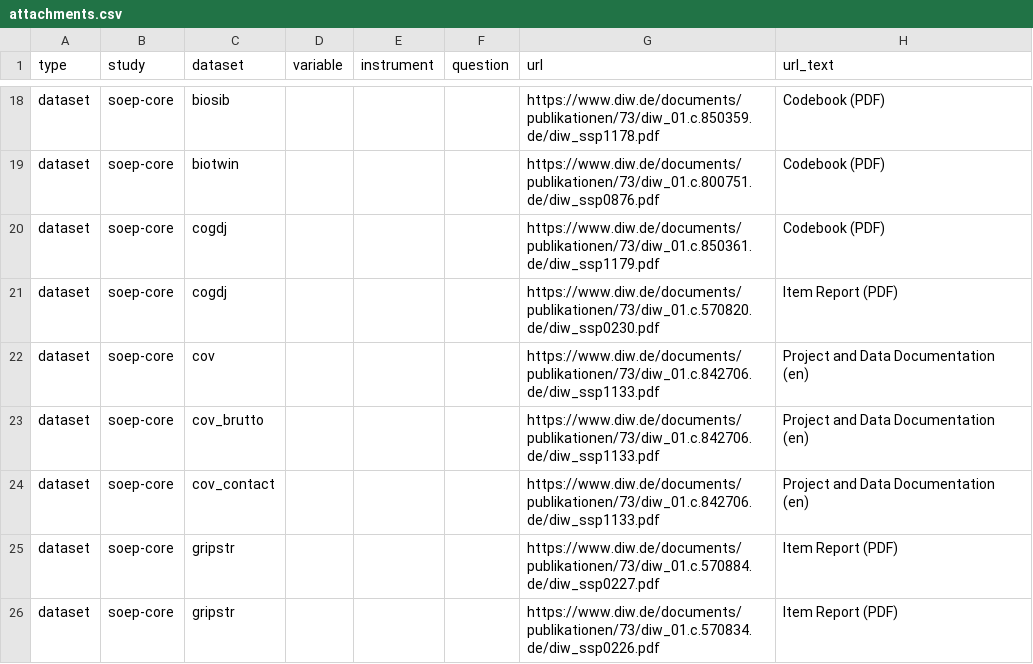
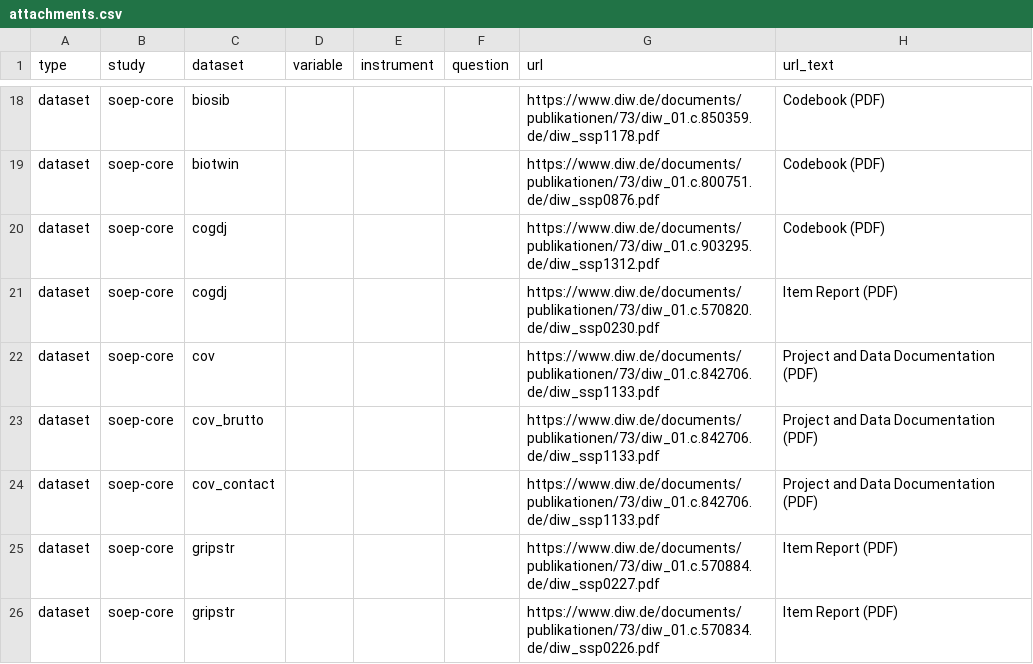
Before and after one commit to paneldata/soep-core, a CSV file: metadata/attachments.csv, drawn as a sheet; only a part is shown, gaps mark what is left out; the diff covers the shown part only.

```diff
--- a/metadata/attachments.csv
+++ b/metadata/attachments.csv
@@ -19,7 +19,7 @@ dataset,soep-core,biosib,,,,https://www.diw.de/documents/publikationen/73/diw_01
 dataset,soep-core,biotwin,,,,https://www.diw.de/documents/publikationen/73/diw_01.c.800751.de/diw_ssp0876.pdf,Codebook (PDF)
-dataset,soep-core,cogdj,,,,https://www.diw.de/documents/publikationen/73/diw_01.c.850361.de/diw_ssp1179.pdf,Codebook (PDF)
+dataset,soep-core,cogdj,,,,https://www.diw.de/documents/publikationen/73/diw_01.c.903295.de/diw_ssp1312.pdf,Codebook (PDF)
 dataset,soep-core,cogdj,,,,https://www.diw.de/documents/publikationen/73/diw_01.c.570820.de/diw_ssp0230.pdf,Item Report (PDF)
-dataset,soep-core,cov,,,,https://www.diw.de/documents/publikationen/73/diw_01.c.842706.de/diw_ssp1133.pdf,Project and Data Documentation (en)
-dataset,soep-core,cov_brutto,,,,https://www.diw.de/documents/publikationen/73/diw_01.c.842706.de/diw_ssp1133.pdf,Project and Data Documentation (en)
-dataset,soep-core,cov_contact,,,,https://www.diw.de/documents/publikationen/73/diw_01.c.842706.de/diw_ssp1133.pdf,Project and Data Documentation (en)
+dataset,soep-core,cov,,,,https://www.diw.de/documents/publikationen/73/diw_01.c.842706.de/diw_ssp1133.pdf,Project and Data Documentation (PDF)
+dataset,soep-core,cov_brutto,,,,https://www.diw.de/documents/publikationen/73/diw_01.c.842706.de/diw_ssp1133.pdf,Project and Data Documentation (PDF)
+dataset,soep-core,cov_contact,,,,https://www.diw.de/documents/publikationen/73/diw_01.c.842706.de/diw_ssp1133.pdf,Project and Data Documentation (PDF)
 dataset,soep-core,gripstr,,,,https://www.diw.de/documents/publikationen/73/diw_01.c.570884.de/diw_ssp0227.pdf,Item Report (PDF)
```
Also changed, not shown: 3 added rows and 8 edited cells elsewhere in this file, metadata/instruments.csv, metadata/script_metadata.csv, 1 other file.
